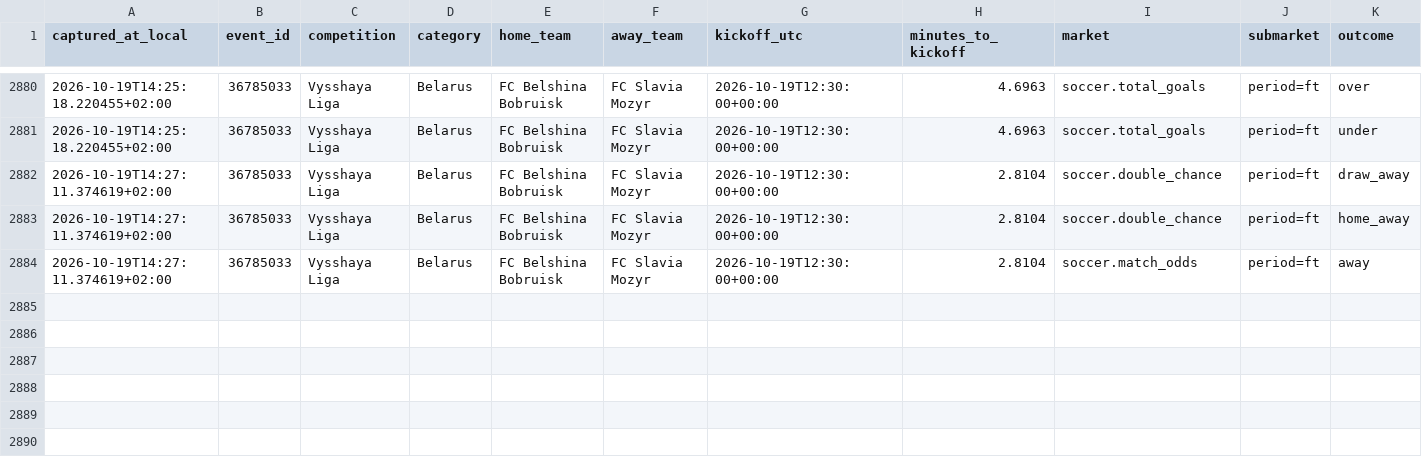
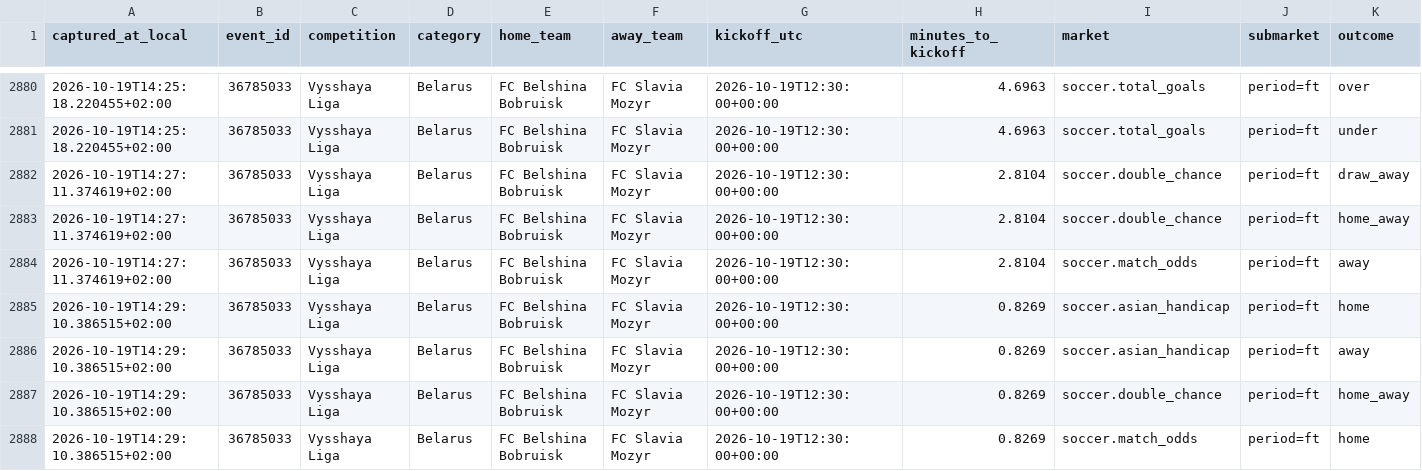
Before and after one commit to ILNIENTE1989/quote-shadow-v2, a CSV file: data/cloudbet/changes/2026-10-19.csv, drawn as a sheet; only a part is shown, gaps mark what is left out; rows hold the shown columns only; the diff names each change by its address in the sheet, - before the commit and + after, or states it on an @@ line.

Commit message:
data: snapshot Cloudbet

```diff
--- a/data/cloudbet/changes/2026-10-19.csv
+++ b/data/cloudbet/changes/2026-10-19.csv
+row 2885: 2026-10-19T14:29:10.386515+02:00 | 36785033 | Vysshaya Liga | Belarus | FC Belshina Bobruisk | FC Slavia Mozyr | 2026-10-19T12:30:00+00:00 | 0.8269 | soccer.asian_handicap | period=ft | home
+row 2886: 2026-10-19T14:29:10.386515+02:00 | 36785033 | Vysshaya Liga | Belarus | FC Belshina Bobruisk | FC Slavia Mozyr | 2026-10-19T12:30:00+00:00 | 0.8269 | soccer.asian_handicap | period=ft | away
+row 2887: 2026-10-19T14:29:10.386515+02:00 | 36785033 | Vysshaya Liga | Belarus | FC Belshina Bobruisk | FC Slavia Mozyr | 2026-10-19T12:30:00+00:00 | 0.8269 | soccer.double_chance | period=ft | home_away
+row 2888: 2026-10-19T14:29:10.386515+02:00 | 36785033 | Vysshaya Liga | Belarus | FC Belshina Bobruisk | FC Slavia Mozyr | 2026-10-19T12:30:00+00:00 | 0.8269 | soccer.match_odds | period=ft | home
```
Also changed, not shown: 2 other files.
